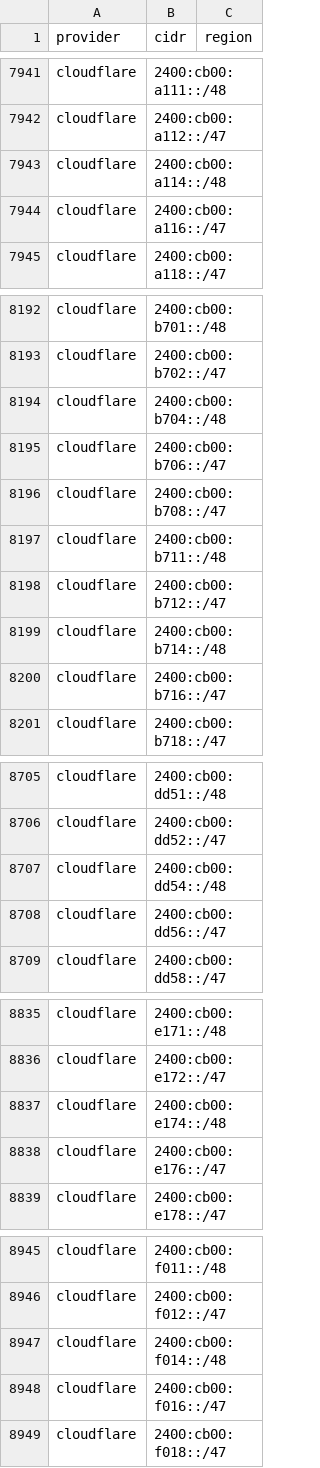
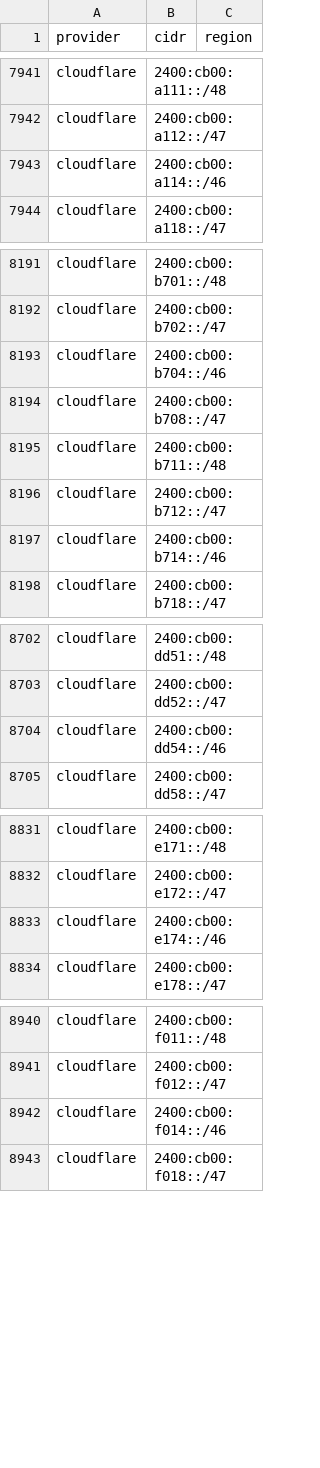
Before and after one commit to 123jjck/cdn-ip-ranges, a CSV file: all/all.csv, drawn as a sheet; only a part is shown, gaps mark what is left out; the diff covers the shown part only.

```diff
--- a/all/all.csv
+++ b/all/all.csv
@@ -7942,4 +7942,3 @@ cloudflare,2400:cb00:a111::/48,
 cloudflare,2400:cb00:a112::/47,
-cloudflare,2400:cb00:a114::/48,
-cloudflare,2400:cb00:a116::/47,
+cloudflare,2400:cb00:a114::/46,
 cloudflare,2400:cb00:a118::/47,
@@ -8193,4 +8192,3 @@ cloudflare,2400:cb00:b701::/48,
 cloudflare,2400:cb00:b702::/47,
-cloudflare,2400:cb00:b704::/48,
-cloudflare,2400:cb00:b706::/47,
+cloudflare,2400:cb00:b704::/46,
 cloudflare,2400:cb00:b708::/47,
@@ -8198,4 +8196,3 @@ cloudflare,2400:cb00:b711::/48,
 cloudflare,2400:cb00:b712::/47,
-cloudflare,2400:cb00:b714::/48,
-cloudflare,2400:cb00:b716::/47,
+cloudflare,2400:cb00:b714::/46,
 cloudflare,2400:cb00:b718::/47,
@@ -8706,4 +8703,3 @@ cloudflare,2400:cb00:dd51::/48,
 cloudflare,2400:cb00:dd52::/47,
-cloudflare,2400:cb00:dd54::/48,
-cloudflare,2400:cb00:dd56::/47,
+cloudflare,2400:cb00:dd54::/46,
 cloudflare,2400:cb00:dd58::/47,
@@ -8836,4 +8832,3 @@ cloudflare,2400:cb00:e171::/48,
 cloudflare,2400:cb00:e172::/47,
-cloudflare,2400:cb00:e174::/48,
-cloudflare,2400:cb00:e176::/47,
+cloudflare,2400:cb00:e174::/46,
 cloudflare,2400:cb00:e178::/47,
@@ -8946,4 +8941,3 @@ cloudflare,2400:cb00:f011::/48,
 cloudflare,2400:cb00:f012::/47,
-cloudflare,2400:cb00:f014::/48,
-cloudflare,2400:cb00:f016::/47,
+cloudflare,2400:cb00:f014::/46,
 cloudflare,2400:cb00:f018::/47,
```
Also changed, not shown: 4 added rows, 2 removed rows and 2 edited cells elsewhere in this file, 31 other files.
